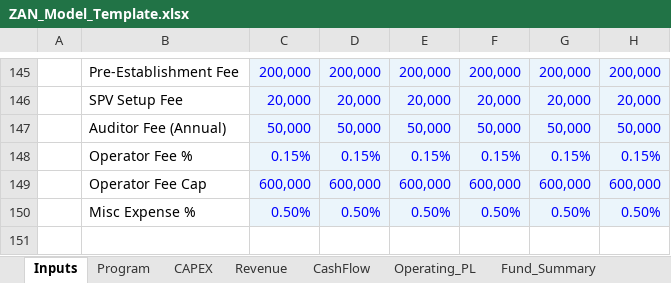
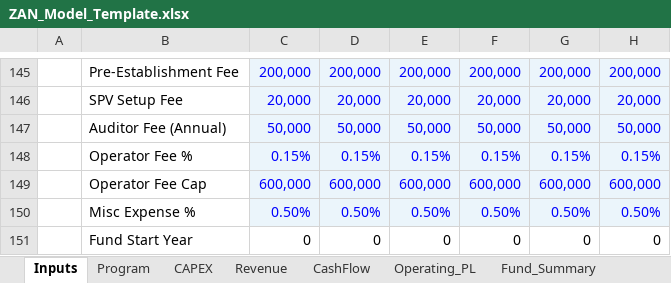
Before and after one commit to ARAHMAN97987/re-dev-modeler, an Excel workbook: public/ZAN_Model_Template.xlsx, sheet Inputs, drawn as a sheet; only a part is shown, gaps mark what is left out; values as stored, in another font and other column widths than the file's, no borders; the diff names each change by its address in the sheet, - before the commit and + after, or states it on an @@ line.

```diff
--- a/public/ZAN_Model_Template.xlsx (sheet Inputs)
+++ b/public/ZAN_Model_Template.xlsx (sheet Inputs)
+row 151:  | Fund Start Year | 0 | 0 | 0 | 0 | 0 | 0
```
Also changed, not shown: sheet Fund_ZAN 1, sheet Fund_ZAN 2, sheet Fund_ZAN 3, sheet Fund_ZAN 4, sheet Fund_ZAN 5, sheet Fund_ZAN 6, 1 other file.
